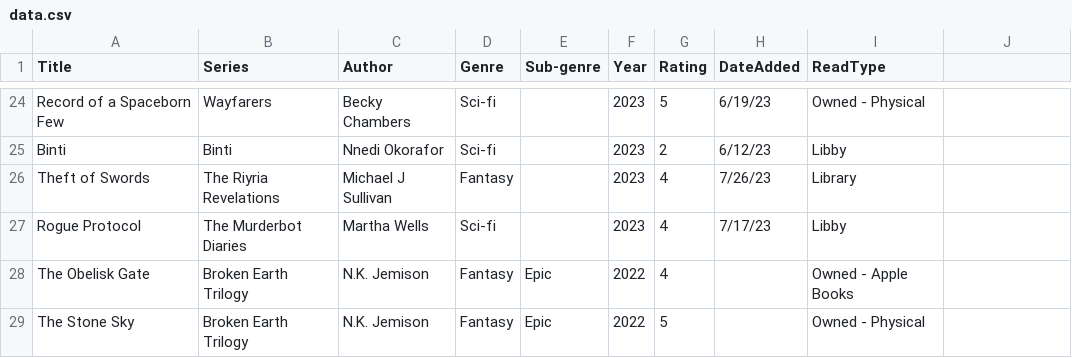
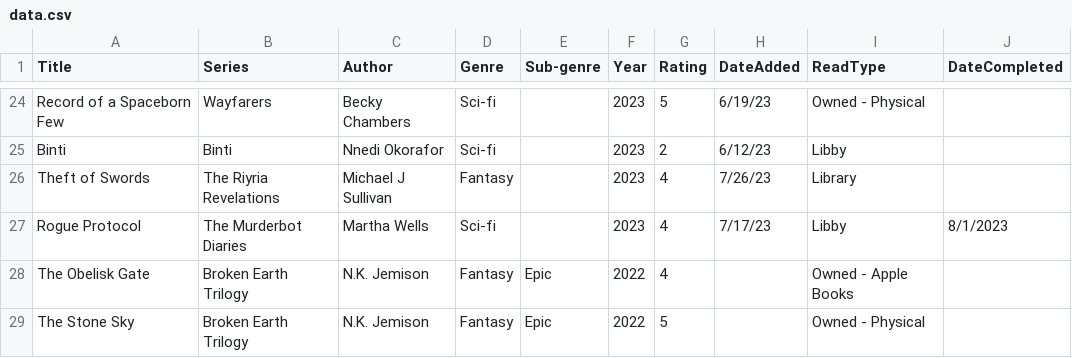
Before and after one commit to baxtersa/cozy-reads, a CSV file: Resources/data.csv, drawn as a sheet; only a part is shown, gaps mark what is left out; the diff names each change by its address in the sheet, - before the commit and + after, or states it on an @@ line.

Commit message:
WIP: Add dateCompleted to test data

```diff
--- a/Resources/data.csv
+++ b/Resources/data.csv
-J1: (empty)
+J1: DateCompleted
-J27 (DateCompleted): (empty)
+J27 (DateCompleted): 8/1/2023
```
